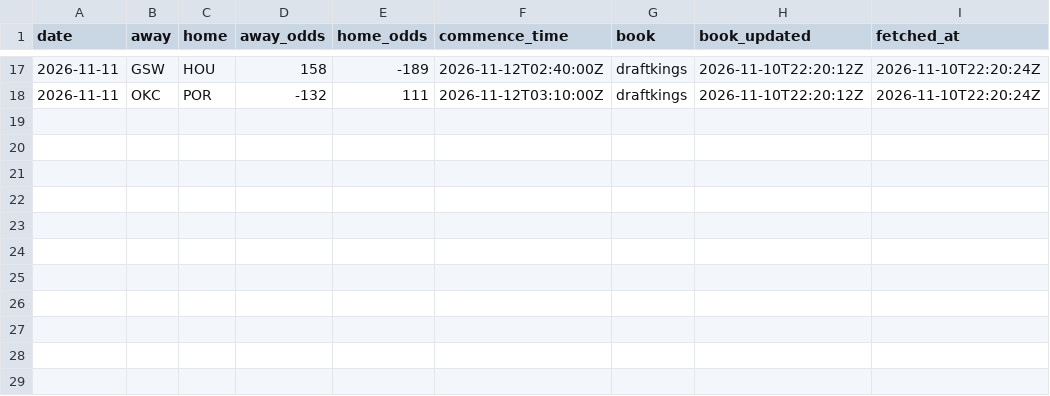
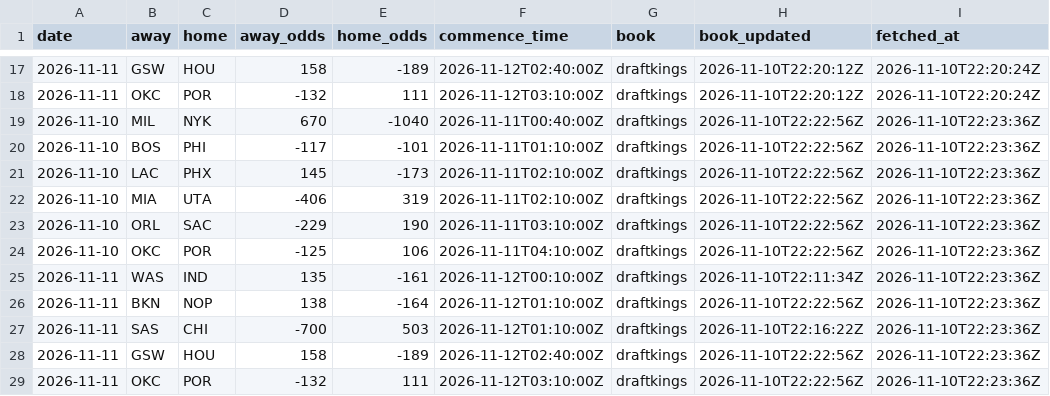
Before and after one commit to tylernordberg0/nba-game-predictor, a CSV file: results/odds.csv, drawn as a sheet; only a part is shown, gaps mark what is left out; the diff names each change by its address in the sheet, - before the commit and + after, or states it on an @@ line.

```diff
--- a/results/odds.csv
+++ b/results/odds.csv
+row 19: 2026-11-10 | MIL | NYK | 670 | -1040 | 2026-11-11T00:40:00Z | draftkings | 2026-11-10T22:22:56Z | 2026-11-10T22:23:36Z
+row 20: 2026-11-10 | BOS | PHI | -117 | -101 | 2026-11-11T01:10:00Z | draftkings | 2026-11-10T22:22:56Z | 2026-11-10T22:23:36Z
+row 21: 2026-11-10 | LAC | PHX | 145 | -173 | 2026-11-11T02:10:00Z | draftkings | 2026-11-10T22:22:56Z | 2026-11-10T22:23:36Z
+row 22: 2026-11-10 | MIA | UTA | -406 | 319 | 2026-11-11T02:10:00Z | draftkings | 2026-11-10T22:22:56Z | 2026-11-10T22:23:36Z
+row 23: 2026-11-10 | ORL | SAC | -229 | 190 | 2026-11-11T03:10:00Z | draftkings | 2026-11-10T22:22:56Z | 2026-11-10T22:23:36Z
+row 24: 2026-11-10 | OKC | POR | -125 | 106 | 2026-11-11T04:10:00Z | draftkings | 2026-11-10T22:22:56Z | 2026-11-10T22:23:36Z
+row 25: 2026-11-11 | WAS | IND | 135 | -161 | 2026-11-12T00:10:00Z | draftkings | 2026-11-10T22:11:34Z | 2026-11-10T22:23:36Z
+row 26: 2026-11-11 | BKN | NOP | 138 | -164 | 2026-11-12T01:10:00Z | draftkings | 2026-11-10T22:22:56Z | 2026-11-10T22:23:36Z
+row 27: 2026-11-11 | SAS | CHI | -700 | 503 | 2026-11-12T01:10:00Z | draftkings | 2026-11-10T22:16:22Z | 2026-11-10T22:23:36Z
+row 28: 2026-11-11 | GSW | HOU | 158 | -189 | 2026-11-12T02:40:00Z | draftkings | 2026-11-10T22:22:56Z | 2026-11-10T22:23:36Z
+row 29: 2026-11-11 | OKC | POR | -132 | 111 | 2026-11-12T03:10:00Z | draftkings | 2026-11-10T22:22:56Z | 2026-11-10T22:23:36Z
```
Also changed, not shown: 4 other files.
